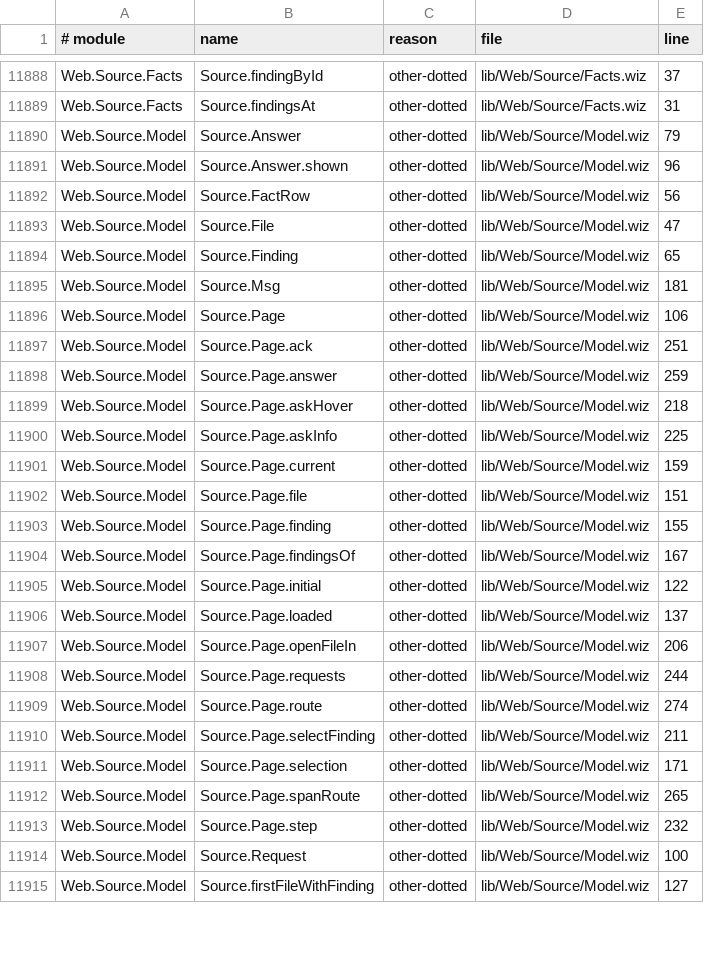
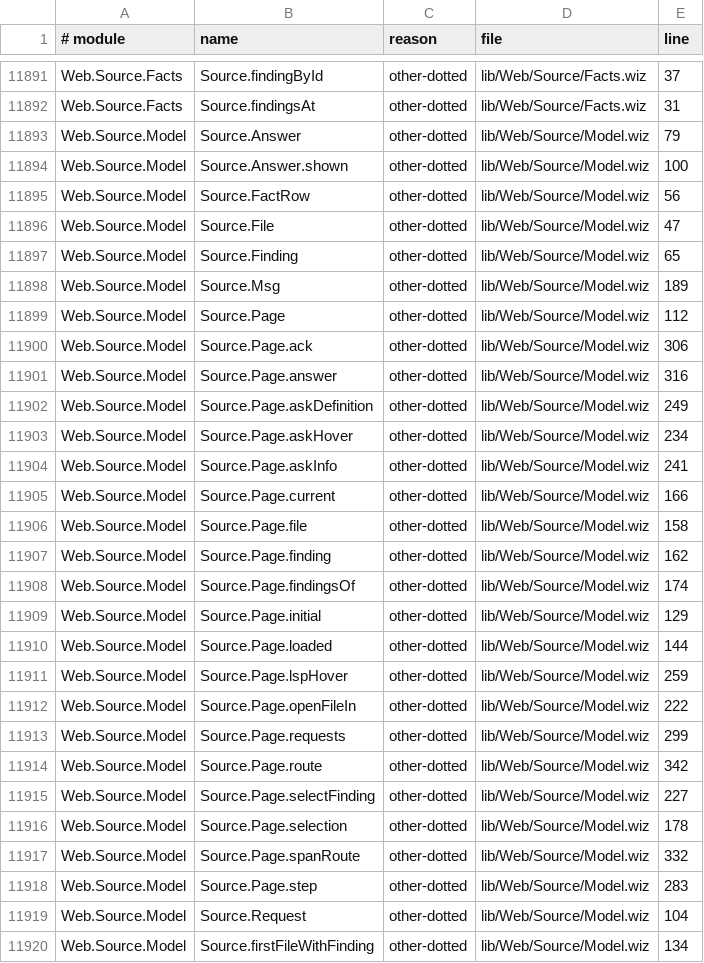
Before and after one commit to wiz-pl/wiz, a TSV file: legacy-names.tsv, drawn as a sheet; only a part is shown, gaps mark what is left out; the diff covers the shown part only.

Commit message:
companion: the Web.Source/live-host legacy names and the digest
The 16 forms this lane added (Scry.webSourceOf, Scry.webSourcesGo,
Scry.webWarnLarge, Source.Page.askDefinition, Source.Page.lspHover,
Source.firstLocatedRow, Source.spanAtPayload, View.clipSpan, View.clipSpans,
View.insertSpan, View.mergeSpans, View.mergeSpansGo, View.sortSpans, and
source-ui's loomEditorPosition/loomEditorOffset/loomHoverTarget) had no
legacy-names rows, so docs_style's companion-lists gate failed. Regenerated
the TSV and Wiz/LegacyNames.lean's digest; repo-subsets follows.

```diff
--- a/legacy-names.tsv
+++ b/legacy-names.tsv
@@ -11890,3 +11893,3 @@ Web.Source.Facts	Source.findingsAt	other-dotted	lib/Web/Source/Facts.wiz	31
 Web.Source.Model	Source.Answer	other-dotted	lib/Web/Source/Model.wiz	79
-Web.Source.Model	Source.Answer.shown	other-dotted	lib/Web/Source/Model.wiz	96
+Web.Source.Model	Source.Answer.shown	other-dotted	lib/Web/Source/Model.wiz	100
 Web.Source.Model	Source.FactRow	other-dotted	lib/Web/Source/Model.wiz	56
@@ -11894,22 +11897,24 @@ Web.Source.Model	Source.File	other-dotted	lib/Web/Source/Model.wiz	47
 Web.Source.Model	Source.Finding	other-dotted	lib/Web/Source/Model.wiz	65
-Web.Source.Model	Source.Msg	other-dotted	lib/Web/Source/Model.wiz	181
-Web.Source.Model	Source.Page	other-dotted	lib/Web/Source/Model.wiz	106
-Web.Source.Model	Source.Page.ack	other-dotted	lib/Web/Source/Model.wiz	251
-Web.Source.Model	Source.Page.answer	other-dotted	lib/Web/Source/Model.wiz	259
-Web.Source.Model	Source.Page.askHover	other-dotted	lib/Web/Source/Model.wiz	218
-Web.Source.Model	Source.Page.askInfo	other-dotted	lib/Web/Source/Model.wiz	225
-Web.Source.Model	Source.Page.current	other-dotted	lib/Web/Source/Model.wiz	159
-Web.Source.Model	Source.Page.file	other-dotted	lib/Web/Source/Model.wiz	151
-Web.Source.Model	Source.Page.finding	other-dotted	lib/Web/Source/Model.wiz	155
-Web.Source.Model	Source.Page.findingsOf	other-dotted	lib/Web/Source/Model.wiz	167
-Web.Source.Model	Source.Page.initial	other-dotted	lib/Web/Source/Model.wiz	122
-Web.Source.Model	Source.Page.loaded	other-dotted	lib/Web/Source/Model.wiz	137
-Web.Source.Model	Source.Page.openFileIn	other-dotted	lib/Web/Source/Model.wiz	206
-Web.Source.Model	Source.Page.requests	other-dotted	lib/Web/Source/Model.wiz	244
-Web.Source.Model	Source.Page.route	other-dotted	lib/Web/Source/Model.wiz	274
-Web.Source.Model	Source.Page.selectFinding	other-dotted	lib/Web/Source/Model.wiz	211
-Web.Source.Model	Source.Page.selection	other-dotted	lib/Web/Source/Model.wiz	171
-Web.Source.Model	Source.Page.spanRoute	other-dotted	lib/Web/Source/Model.wiz	265
-Web.Source.Model	Source.Page.step	other-dotted	lib/Web/Source/Model.wiz	232
-Web.Source.Model	Source.Request	other-dotted	lib/Web/Source/Model.wiz	100
-Web.Source.Model	Source.firstFileWithFinding	other-dotted	lib/Web/Source/Model.wiz	127
+Web.Source.Model	Source.Msg	other-dotted	lib/Web/Source/Model.wiz	189
+Web.Source.Model	Source.Page	other-dotted	lib/Web/Source/Model.wiz	112
+Web.Source.Model	Source.Page.ack	other-dotted	lib/Web/Source/Model.wiz	306
+Web.Source.Model	Source.Page.answer	other-dotted	lib/Web/Source/Model.wiz	316
+Web.Source.Model	Source.Page.askDefinition	other-dotted	lib/Web/Source/Model.wiz	249
+Web.Source.Model	Source.Page.askHover	other-dotted	lib/Web/Source/Model.wiz	234
+Web.Source.Model	Source.Page.askInfo	other-dotted	lib/Web/Source/Model.wiz	241
+Web.Source.Model	Source.Page.current	other-dotted	lib/Web/Source/Model.wiz	166
+Web.Source.Model	Source.Page.file	other-dotted	lib/Web/Source/Model.wiz	158
+Web.Source.Model	Source.Page.finding	other-dotted	lib/Web/Source/Model.wiz	162
+Web.Source.Model	Source.Page.findingsOf	other-dotted	lib/Web/Source/Model.wiz	174
+Web.Source.Model	Source.Page.initial	other-dotted	lib/Web/Source/Model.wiz	129
+Web.Source.Model	Source.Page.loaded	other-dotted	lib/Web/Source/Model.wiz	144
+Web.Source.Model	Source.Page.lspHover	other-dotted	lib/Web/Source/Model.wiz	259
+Web.Source.Model	Source.Page.openFileIn	other-dotted	lib/Web/Source/Model.wiz	222
+Web.Source.Model	Source.Page.requests	other-dotted	lib/Web/Source/Model.wiz	299
+Web.Source.Model	Source.Page.route	other-dotted	lib/Web/Source/Model.wiz	342
+Web.Source.Model	Source.Page.selectFinding	other-dotted	lib/Web/Source/Model.wiz	227
+Web.Source.Model	Source.Page.selection	other-dotted	lib/Web/Source/Model.wiz	178
+Web.Source.Model	Source.Page.spanRoute	other-dotted	lib/Web/Source/Model.wiz	332
+Web.Source.Model	Source.Page.step	other-dotted	lib/Web/Source/Model.wiz	283
+Web.Source.Model	Source.Request	other-dotted	lib/Web/Source/Model.wiz	104
+Web.Source.Model	Source.firstFileWithFinding	other-dotted	lib/Web/Source/Model.wiz	134
```
Also changed, not shown: 14 added rows and 74 edited cells elsewhere in this file, 2 other files.
